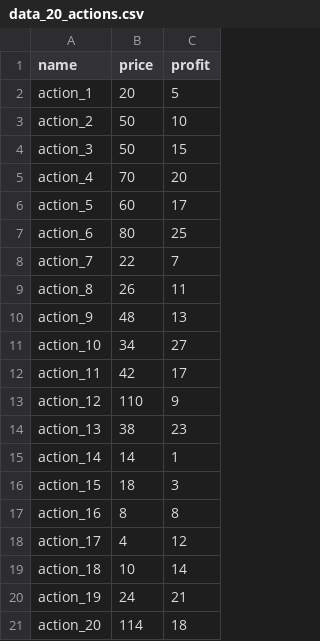
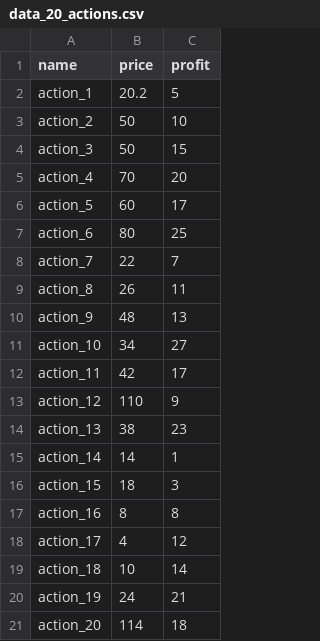
Before and after one commit to maticha84/oc_p7_repo, a CSV file: data_20_actions.csv, drawn as a sheet.

Commit message:
main.py bruteforce.py : for bruteforce, only for 20 actions naive_optimized.py : a naive algorithm, for transition optimized.py : an optimized algorithm based on matrix

```diff
--- a/data_20_actions.csv
+++ b/data_20_actions.csv
@@ -1,3 +1,3 @@
 name,price,profit
-action_1,20,5
+action_1,20.2,5
 action_2,50,10
```
Also changed, not shown: 9 other files.
